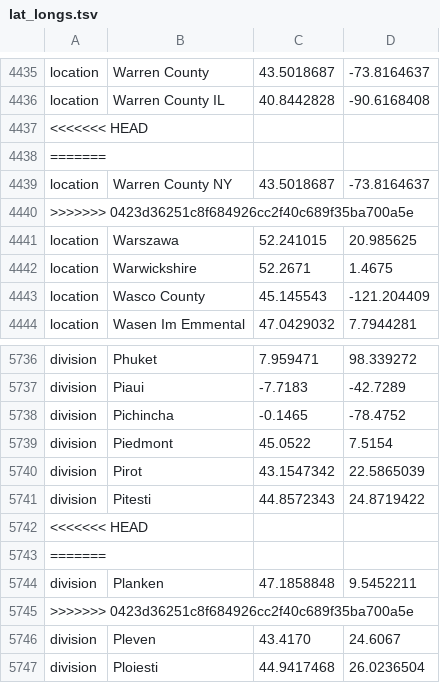
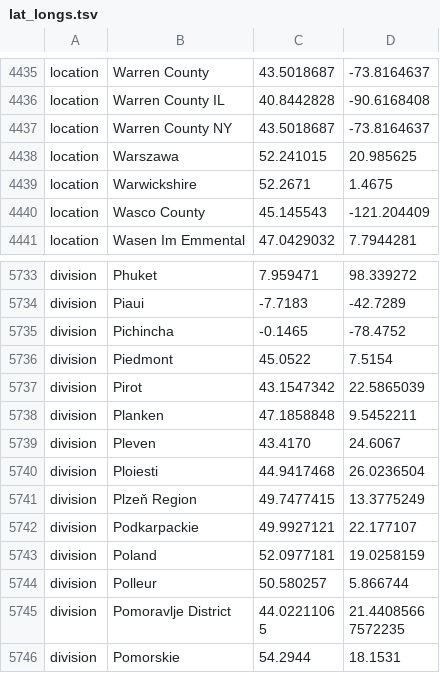
Before and after one commit to usafsam/ncov, a TSV file: defaults/lat_longs.tsv, drawn as a sheet; only a part is shown, gaps mark what is left out; the shorter side is filled out with more unchanged rows.

```diff
--- a/defaults/lat_longs.tsv
+++ b/defaults/lat_longs.tsv
@@ -4436,6 +4436,3 @@ location	Warren County	43.5018687	-73.8164637
 location	Warren County IL	40.8442828	-90.6168408
-<<<<<<< HEAD
-=======
 location	Warren County NY	43.5018687	-73.8164637
->>>>>>> 0423d36251c8f684926cc2f40c689f35ba700a5e
 location	Warszawa	52.241015	20.985625
@@ -5740,7 +5737,3 @@ division	Piedmont	45.0522	7.5154
 division	Pirot	43.1547342	22.5865039
-division	Pitesti	44.8572343	24.8719422
-<<<<<<< HEAD
-=======
 division	Planken	47.1858848	9.5452211
->>>>>>> 0423d36251c8f684926cc2f40c689f35ba700a5e
 division	Pleven	43.4170	24.6067
```
Also changed, not shown: defaults/color_ordering.tsv.
